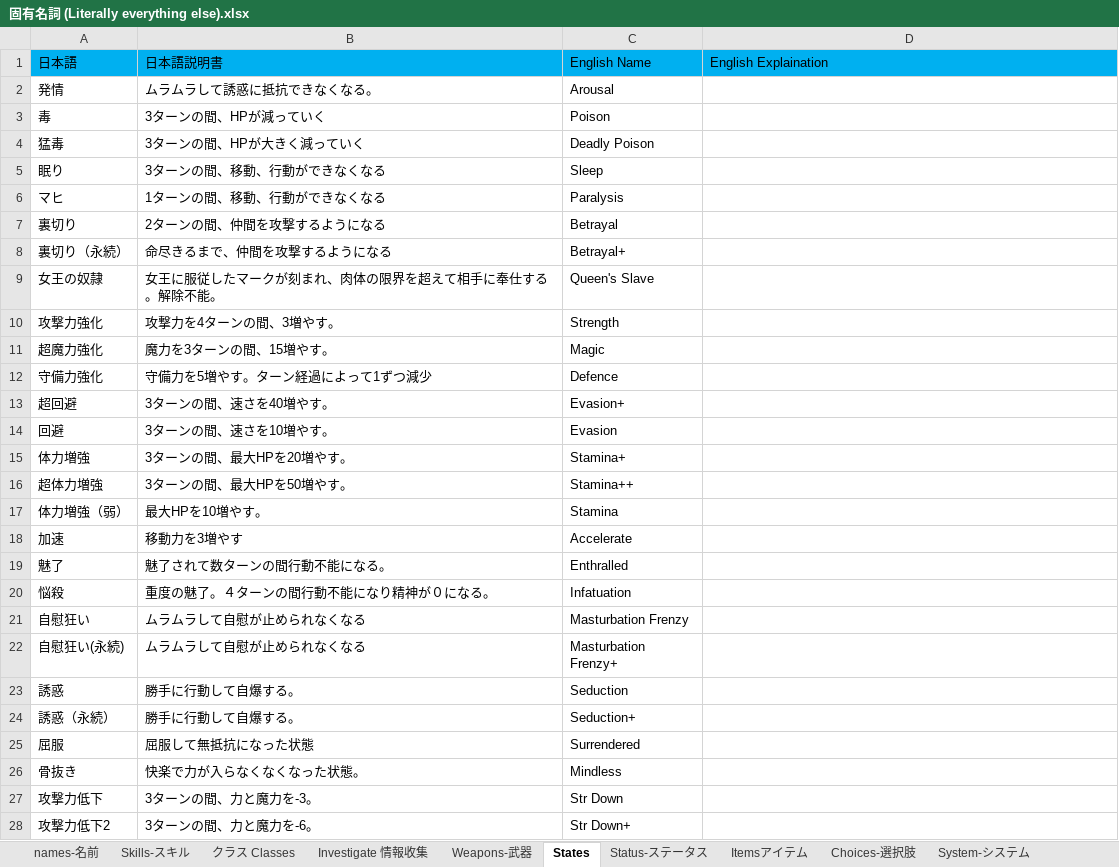
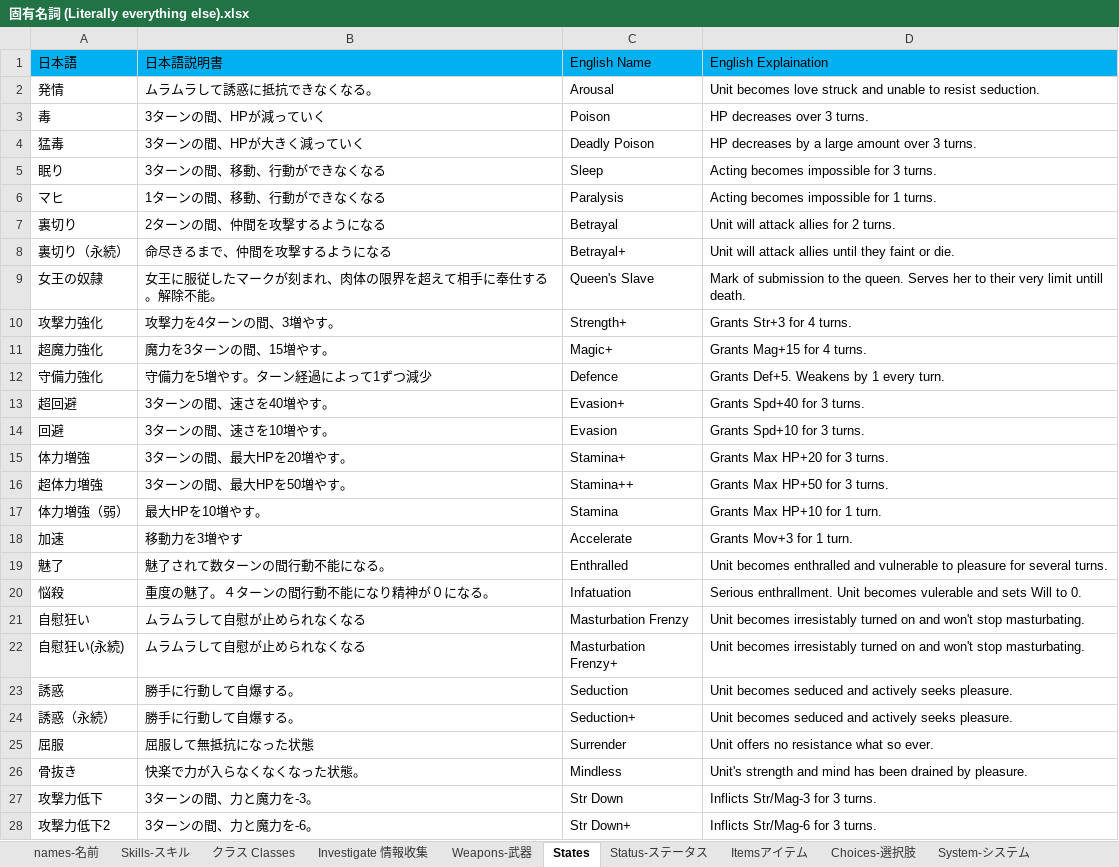
Before and after one commit to Giratena/Succubus-Senki-Translation-Project, an Excel workbook: 固有名詞 (Literally everything else).xlsx, sheet States, drawn as a sheet; only a part is shown; values as stored, in another font and other column widths than the file's, no borders; the diff covers the shown part only; the diff names each change by its address in the sheet, - before the commit and + after, or states it on an @@ line.

Commit message:
Lots of ch5 and enemy weapon text has been translated

```diff
--- a/固有名詞 (Literally everything else).xlsx (sheet States)
+++ b/固有名詞 (Literally everything else).xlsx (sheet States)
-D2 (English Explaination): (empty)
+D2 (English Explaination): Unit becomes love struck and unable to resist seduction.
-D3 (English Explaination): (empty)
+D3 (English Explaination): HP decreases over 3 turns.
-D4 (English Explaination): (empty)
+D4 (English Explaination): HP decreases by a large amount over 3 turns.
-D5 (English Explaination): (empty)
+D5 (English Explaination): Acting becomes impossible for 3 turns.
-D6 (English Explaination): (empty)
+D6 (English Explaination): Acting becomes impossible for 1 turns.
-D7 (English Explaination): (empty)
+D7 (English Explaination): Unit will attack allies for 2 turns.
-D8 (English Explaination): (empty)
+D8 (English Explaination): Unit will attack allies until they faint or die.
-D9 (English Explaination): (empty)
+D9 (English Explaination): Mark of submission to the queen. Serves her to their very limit untill death.
-C10 (English Name): Strength
+C10 (English Name): Strength+
-D10 (English Explaination): (empty)
+D10 (English Explaination): Grants Str+3 for 4 turns.
-C11 (English Name): Magic
+C11 (English Name): Magic+
-D11 (English Explaination): (empty)
+D11 (English Explaination): Grants Mag+15 for 4 turns.
-D12 (English Explaination): (empty)
+D12 (English Explaination): Grants Def+5. Weakens by 1 every turn.
-D13 (English Explaination): (empty)
+D13 (English Explaination): Grants Spd+40 for 3 turns.
-D14 (English Explaination): (empty)
+D14 (English Explaination): Grants Spd+10 for 3 turns.
-D15 (English Explaination): (empty)
+D15 (English Explaination): Grants Max HP+20 for 3 turns.
-D16 (English Explaination): (empty)
+D16 (English Explaination): Grants Max HP+50 for 3 turns.
-D17 (English Explaination): (empty)
+D17 (English Explaination): Grants Max HP+10 for 1 turn.
-D18 (English Explaination): (empty)
+D18 (English Explaination): Grants Mov+3 for 1 turn.
-D19 (English Explaination): (empty)
+D19 (English Explaination): Unit becomes enthralled and vulnerable to pleasure for several turns.
-D20 (English Explaination): (empty)
+D20 (English Explaination): Serious enthrallment. Unit becomes vulerable and sets Will to 0.
-D21:D22 (English Explaination): (empty)
+D21:D22 (English Explaination): Unit becomes irresistably turned on and won't stop masturbating.
-D23:D24 (English Explaination): (empty)
+D23:D24 (English Explaination): Unit becomes seduced and actively seeks pleasure.
-C25 (English Name): Surrendered
+C25 (English Name): Surrender
-D25 (English Explaination): (empty)
+D25 (English Explaination): Unit offers no resistance what so ever.
-D26 (English Explaination): (empty)
+D26 (English Explaination): Unit's strength and mind has been drained by pleasure.
-D27 (English Explaination): (empty)
+D27 (English Explaination): Inflicts Str/Mag-3 for 3 turns.
-D28 (English Explaination): (empty)
+D28 (English Explaination): Inflicts Str/Mag-6 for 3 turns.
```
Also changed, not shown: 40 edited cells elsewhere in this sheet, sheet Weapons-武器, 1 other file.
